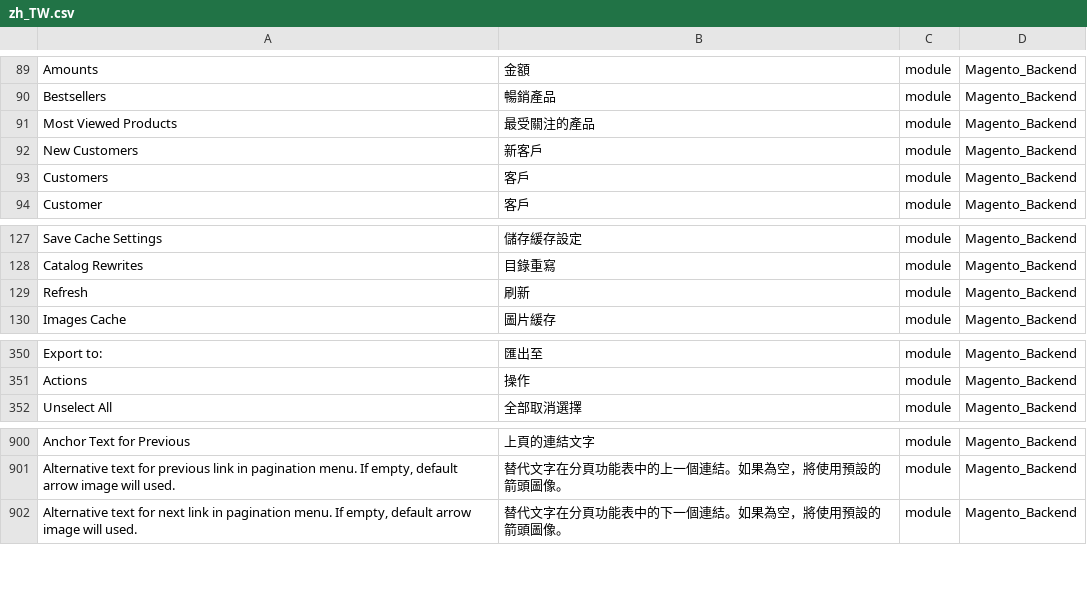
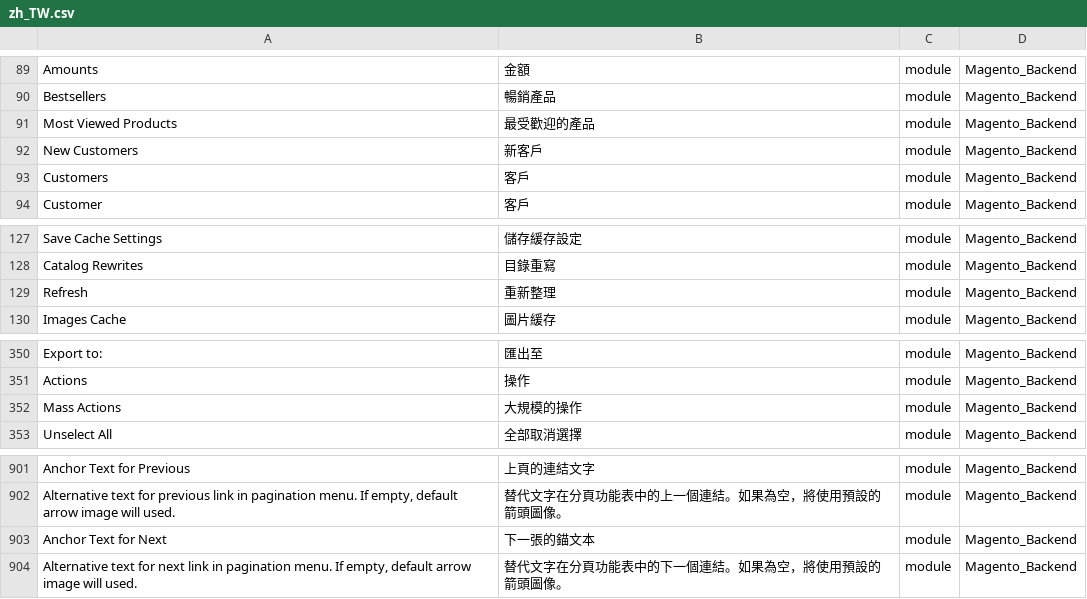
Before and after one commit to dotgotw/language_zh_tw, a CSV file: zh_TW.csv, drawn as a sheet; only a part is shown, gaps mark what is left out; the diff names each change by its address in the sheet, - before the commit and + after, or states it on an @@ line.

```diff
--- a/zh_TW.csv
+++ b/zh_TW.csv
-B91: 最受關注的產品
+B91: 最受歡迎的產品
-B129: 刷新
+B129: 重新整理
+row 352: Mass Actions | 大規模的操作 | module | Magento_Backend
+row 903: Anchor Text for Next | 下一張的錨文本 | module | Magento_Backend
```
Also changed, not shown: 1 other file.
